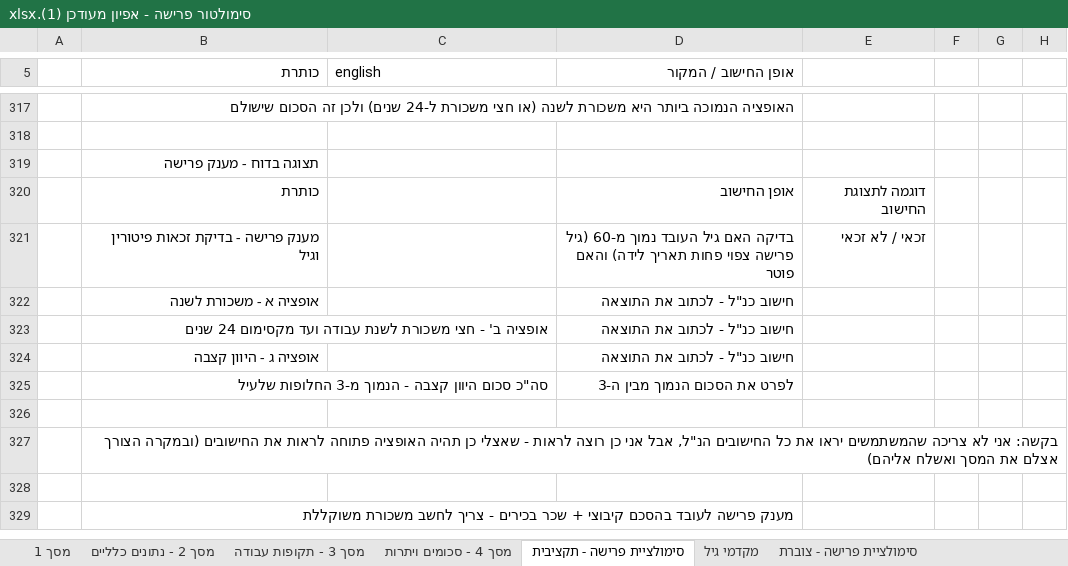
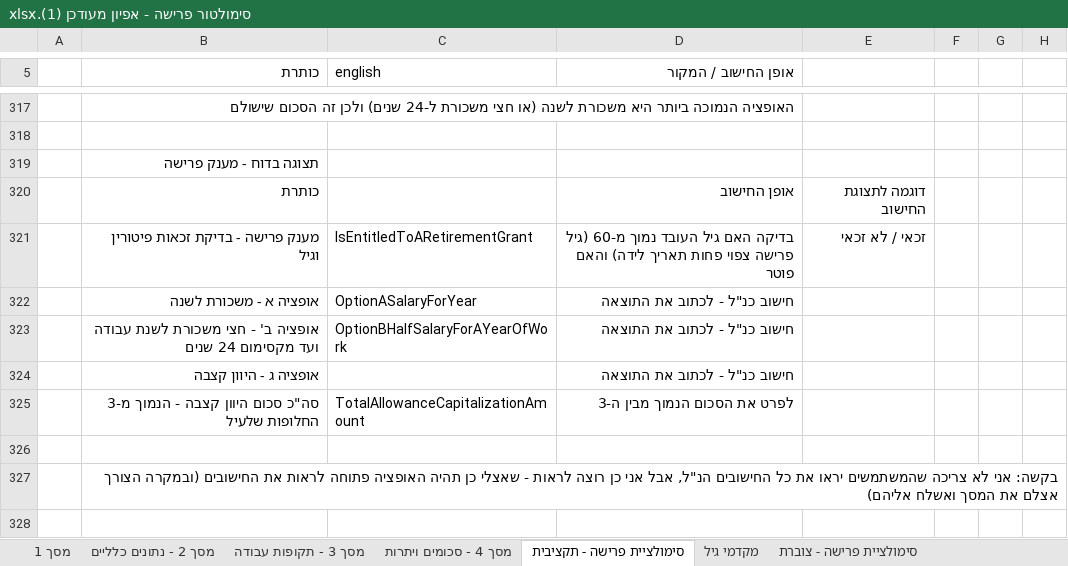
Before and after one commit to miriamYom/RetirementSimulator, an Excel workbook: server/סימולטור פרישה - אפיון מעודכן (1).xlsx, sheet סימולציית פרישה - תקציבית, drawn as a sheet; only a part is shown, gaps mark what is left out; the shorter side is filled out with more unchanged rows; values as stored, in another font and other column widths than the file's, no cell formats; the diff covers the shown part only; the diff names each change by its address in the sheet, - before the commit and + after, or states it on an @@ line.

```diff
--- a/server/סימולטור פרישה - אפיון מעודכן (1).xlsx (sheet סימולציית פרישה - תקציבית)
+++ b/server/סימולטור פרישה - אפיון מעודכן (1).xlsx (sheet סימולציית פרישה - תקציבית)
-C321 (english): (empty)
+C321 (english): IsEntitledToARetirementGrant
-C322 (english): (empty)
+C322 (english): OptionASalaryForYear
-C323 (english): (empty)
+C323 (english): OptionBHalfSalaryForAYearOfWork
-C325 (english): (empty)
+C325 (english): TotalAllowanceCapitalizationAmount
```
Also changed, not shown: 14 added rows, 14 removed rows and 14 edited cells elsewhere in this sheet, sheet מסך 3 - תקופות עבודה, cell formats, 7 other files.
